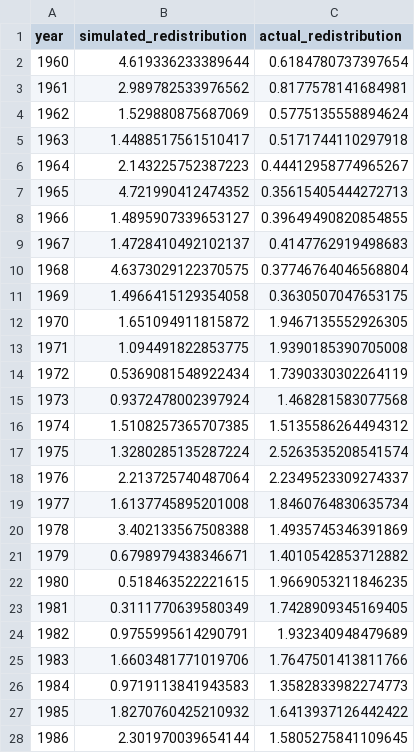
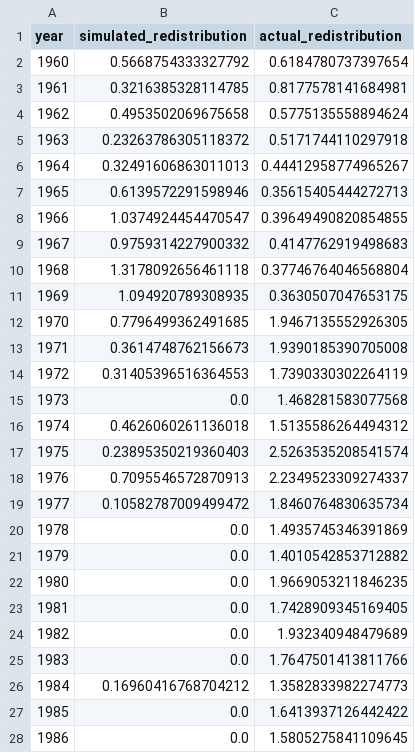
Before and after one commit to codeToad101/stateResponse, a CSV file: results/experiments/historical_validation.csv, drawn as a sheet; only a part is shown; the diff covers the shown part only.

```diff
--- a/results/experiments/historical_validation.csv
+++ b/results/experiments/historical_validation.csv
@@ -1,28 +1,28 @@
 year,simulated_redistribution,actual_redistribution
-1960,4.619336233389644,0.6184780737397654
-1961,2.989782533976562,0.8177578141684981
-1962,1.529880875687069,0.5775135558894624
-1963,1.4488517561510417,0.5171744110297918
-1964,2.143225752387223,0.44412958774965267
-1965,4.721990412474352,0.35615405444272713
-1966,1.4895907339653127,0.39649490820854855
-1967,1.4728410492102137,0.4147762919498683
-1968,4.6373029122370575,0.37746764046568804
-1969,1.4966415129354058,0.3630507047653175
-1970,1.651094911815872,1.9467135552926305
-1971,1.094491822853775,1.9390185390705008
-1972,0.5369081548922434,1.7390330302264119
-1973,0.9372478002397924,1.468281583077568
-1974,1.5108257365707385,1.5135586264494312
-1975,1.3280285135287224,2.5263535208541574
-1976,2.213725740487064,2.2349523309274337
-1977,1.6137745895201008,1.8460764830635734
-1978,3.402133567508388,1.4935745346391869
-1979,0.6798979438346671,1.4010542853712882
-1980,0.518463522221615,1.9669053211846235
-1981,0.3111770639580349,1.7428909345169405
-1982,0.9755995614290791,1.932340948479689
-1983,1.6603481771019706,1.7647501413811766
-1984,0.9719113841943583,1.3582833982274773
-1985,1.8270760425210932,1.6413937126442422
-1986,2.301970039654144,1.5805275841109645
+1960,0.5668754333327792,0.6184780737397654
+1961,0.3216385328114785,0.8177578141684981
+1962,0.4953502069675658,0.5775135558894624
+1963,0.23263786305118372,0.5171744110297918
+1964,0.32491606863011013,0.44412958774965267
+1965,0.6139572291598946,0.35615405444272713
+1966,1.0374924454470547,0.39649490820854855
+1967,0.9759314227900332,0.4147762919498683
+1968,1.3178092656461118,0.37746764046568804
+1969,1.094920789308935,0.3630507047653175
+1970,0.7796499362491685,1.9467135552926305
+1971,0.3614748762156673,1.9390185390705008
+1972,0.31405396516364553,1.7390330302264119
+1973,0.0,1.468281583077568
+1974,0.4626060261136018,1.5135586264494312
+1975,0.23895350219360403,2.5263535208541574
+1976,0.7095546572870913,2.2349523309274337
+1977,0.10582787009499472,1.8460764830635734
+1978,0.0,1.4935745346391869
+1979,0.0,1.4010542853712882
+1980,0.0,1.9669053211846235
+1981,0.0,1.7428909345169405
+1982,0.0,1.932340948479689
+1983,0.0,1.7647501413811766
+1984,0.16960416768704212,1.3582833982274773
+1985,0.0,1.6413937126442422
+1986,0.0,1.5805275841109645
```
Also changed, not shown: 39 edited cells elsewhere in this file, results/experiments/regime_comparison_raw.csv, results/experiments/regime_comparison_summary.csv, 32 other files.
